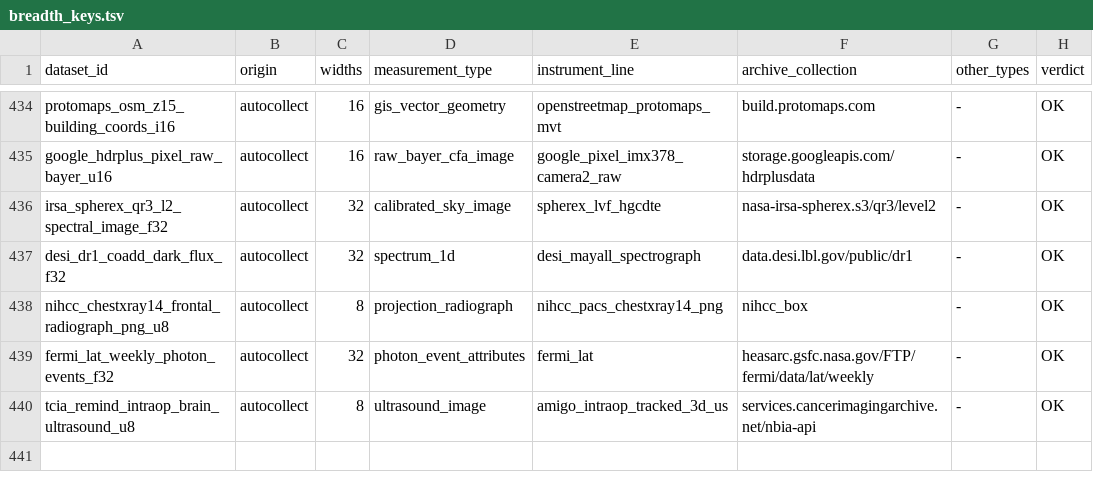
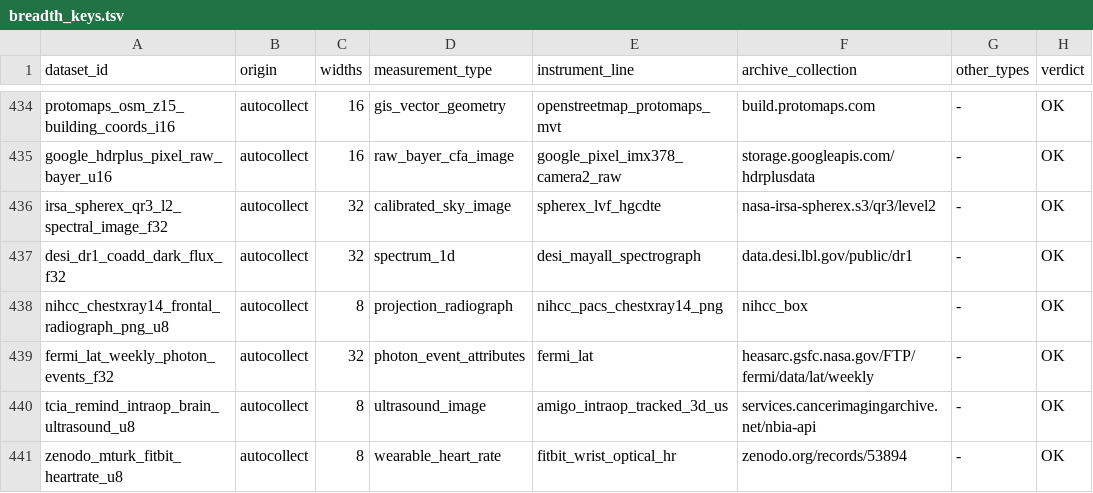
Before and after one commit to Cyan4973/public_datasets_collection, a TSV file: pipeline/breadth_keys.tsv, drawn as a sheet; only a part is shown, gaps mark what is left out; the diff names each change by its address in the sheet, - before the commit and + after, or states it on an @@ line.

```diff
--- a/pipeline/breadth_keys.tsv
+++ b/pipeline/breadth_keys.tsv
+row 441: zenodo_mturk_fitbit_heartrate_u8 | autocollect | 8 | wearable_heart_rate | fitbit_wrist_optical_hr | zenodo.org/records/53894 | - | OK
```
Also changed, not shown: attempts/dataset_status.tsv, pipeline/candidates.tsv, 15 other files.
